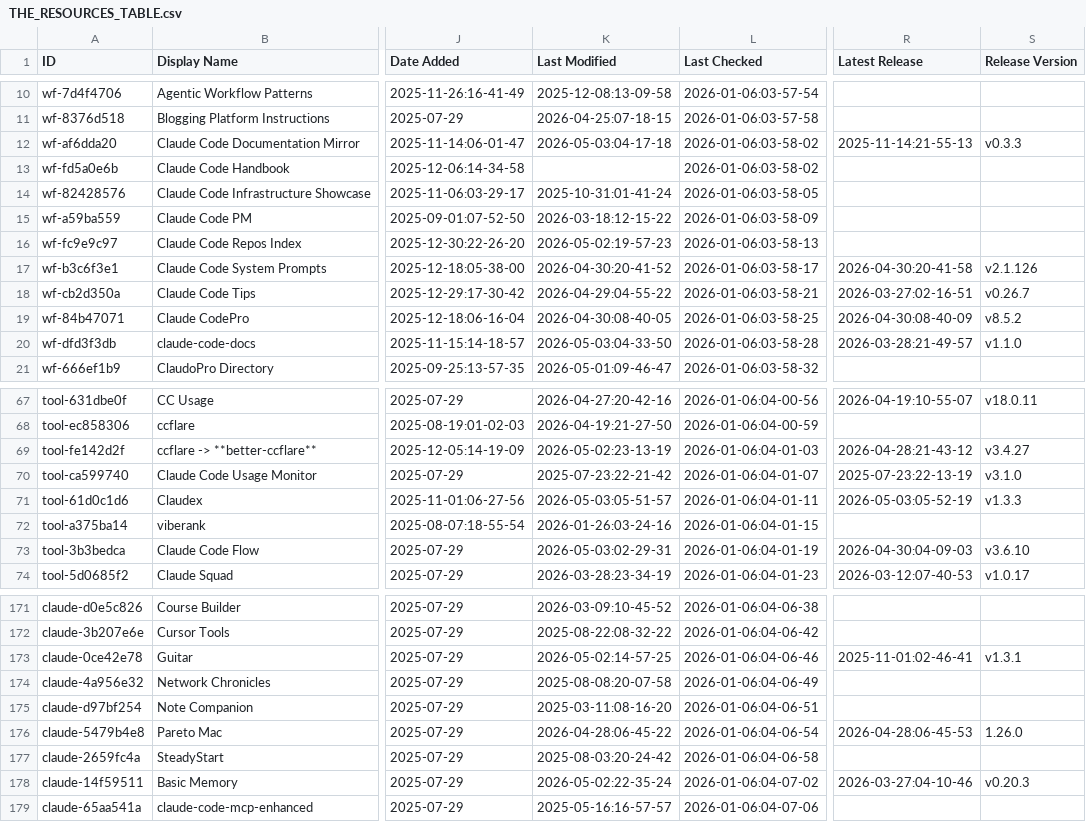
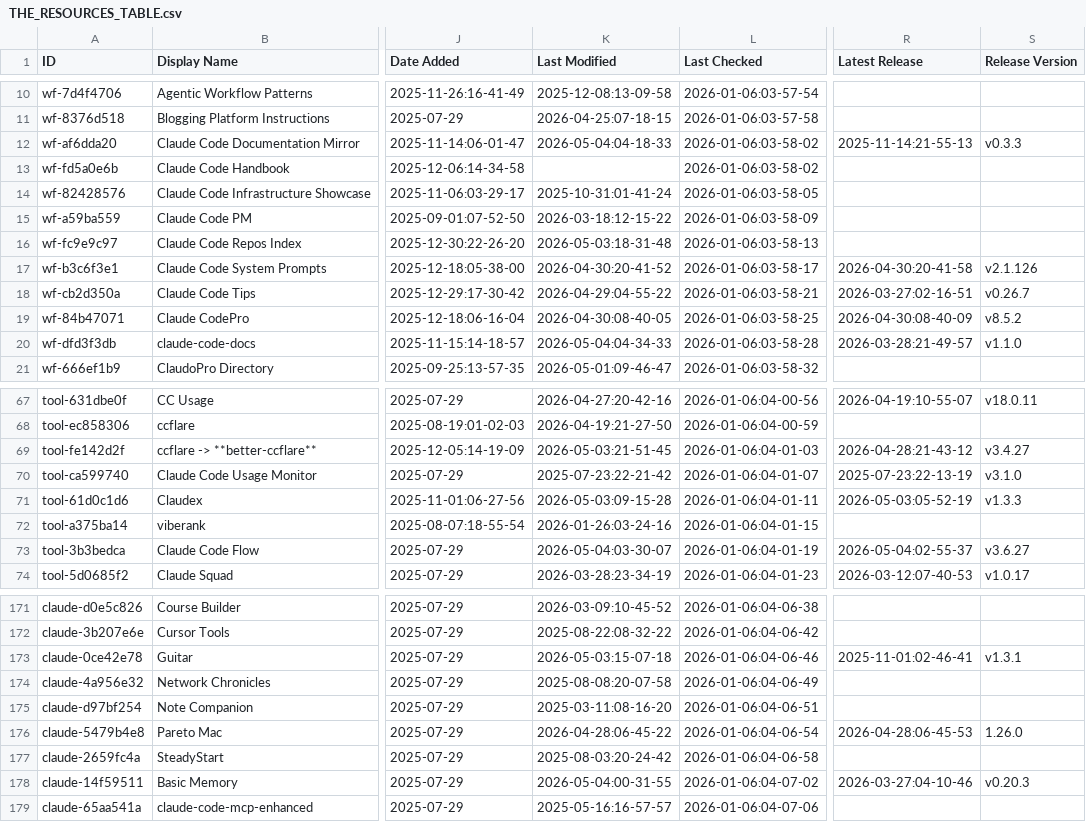
Before and after one commit to xiaojichao/awesome-claude-code, a CSV file: THE_RESOURCES_TABLE.csv, drawn as a sheet; only a part is shown, gaps mark what is left out; the diff covers the shown part only; the diff names each change by its address in the sheet, - before the commit and + after, or states it on an @@ line.

```diff
--- a/THE_RESOURCES_TABLE.csv
+++ b/THE_RESOURCES_TABLE.csv
-K12 (Last Modified): 2026-05-03:04-17-18
+K12 (Last Modified): 2026-05-04:04-18-33
-K16 (Last Modified): 2026-05-02:19-57-23
+K16 (Last Modified): 2026-05-03:18-31-48
-K20 (Last Modified): 2026-05-03:04-33-50
+K20 (Last Modified): 2026-05-04:04-34-33
-K69 (Last Modified): 2026-05-02:23-13-19
+K69 (Last Modified): 2026-05-03:21-51-45
-K71 (Last Modified): 2026-05-03:05-51-57
+K71 (Last Modified): 2026-05-03:09-15-28
-K73 (Last Modified): 2026-05-03:02-29-31
+K73 (Last Modified): 2026-05-04:03-30-07
-R73 (Latest Release): 2026-04-30:04-09-03
+R73 (Latest Release): 2026-05-04:02-55-37
-S73 (Release Version): v3.6.10
+S73 (Release Version): v3.6.27
-K173 (Last Modified): 2026-05-02:14-57-25
+K173 (Last Modified): 2026-05-03:15-07-18
-K178 (Last Modified): 2026-05-02:22-35-24
+K178 (Last Modified): 2026-05-04:00-31-55
```
Also changed, not shown: 4 edited cells elsewhere in this file.
